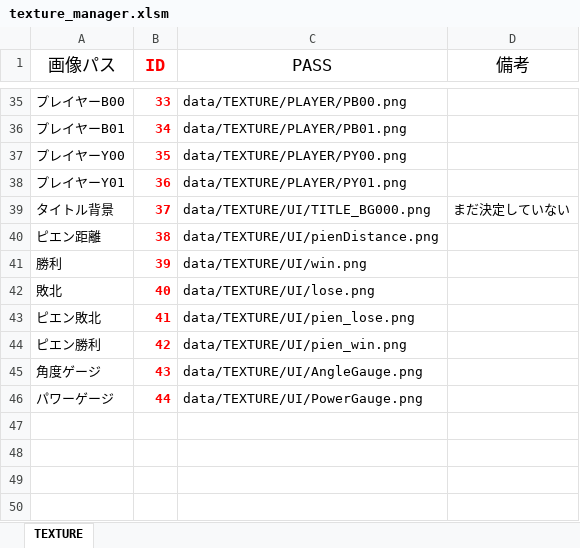
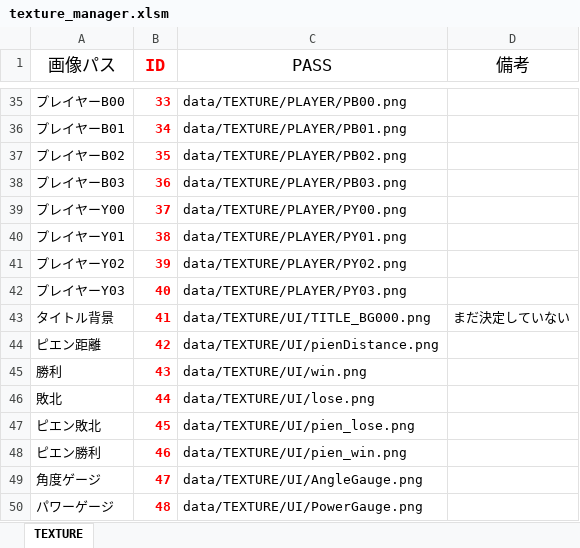
Before and after one commit to sekineikuto/Hackathon, an Excel workbook: data/LOAD/TEXTURE/texture_manager.xlsm, sheet TEXTURE, drawn as a sheet; only a part is shown, gaps mark what is left out; values as stored, in another font and other column widths than the file's, no borders; charts and pictures not drawn; addresses are those after the commit; the diff names each change by its address in the sheet, - before the commit and + after, or states it on an @@ line.

```diff
--- a/data/LOAD/TEXTURE/texture_manager.xlsm (sheet TEXTURE)
+++ b/data/LOAD/TEXTURE/texture_manager.xlsm (sheet TEXTURE)
+row 37: プレイヤーB02 | 35 | data/TEXTURE/PLAYER/PB02.png
+row 38: プレイヤーB03 | 36 | data/TEXTURE/PLAYER/PB03.png
-B39 (ID): 35
+B39 (ID): 37
-B40 (ID): 36
+B40 (ID): 38
+row 41: プレイヤーY02 | 39 | data/TEXTURE/PLAYER/PY02.png
+row 42: プレイヤーY03 | 40 | data/TEXTURE/PLAYER/PY03.png
-B43 (ID): 37
+B43 (ID): 41
-B44 (ID): 38
+B44 (ID): 42
-B45 (ID): 39
+B45 (ID): 43
-B46 (ID): 40
+B46 (ID): 44
-B47 (ID): 41
+B47 (ID): 45
-B48 (ID): 42
+B48 (ID): 46
-B49 (ID): 43
+B49 (ID): 47
-B50 (ID): 44
+B50 (ID): 48
```
Also changed, not shown: charts or pictures, 6 other files.
